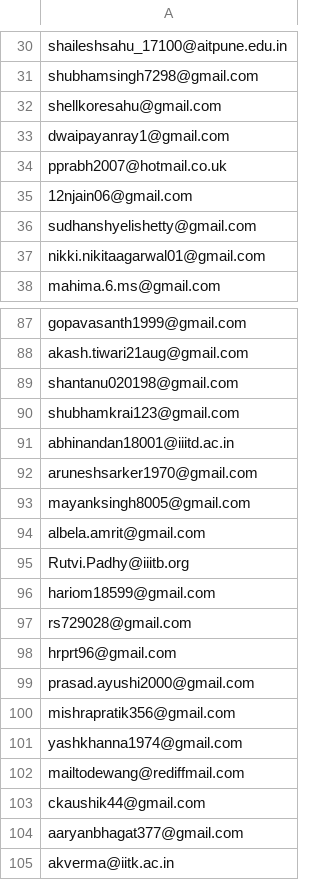
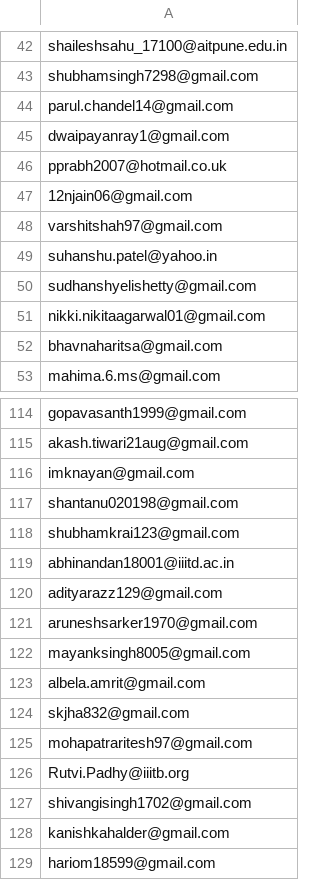
Before and after one commit to kossiitkgp/kwoc-2018, a CSV file: kwoc/mail_ids.csv, drawn as a sheet; only a part is shown, gaps mark what is left out; the shorter side is filled out with more unchanged rows; the diff covers the shown part only.

```diff
--- a/kwoc/mail_ids.csv
+++ b/kwoc/mail_ids.csv
@@ -31,3 +43,3 @@ shaileshsahu_17100@aitpune.edu.in
 shubhamsingh7298@gmail.com
-shellkoresahu@gmail.com
+parul.chandel14@gmail.com
 dwaipayanray1@gmail.com
@@ -35,4 +47,7 @@ pprabh2007@hotmail.co.uk
 12njain06@gmail.com
+varshitshah97@gmail.com
+suhanshu.patel@yahoo.in
 sudhanshyelishetty@gmail.com
 nikki.nikitaagarwal01@gmail.com
+bhavnaharitsa@gmail.com
 mahima.6.ms@gmail.com
@@ -88,2 +115,3 @@ gopavasanth1999@gmail.com
 akash.tiwari21aug@gmail.com
+imknayan@gmail.com
 shantanu020198@gmail.com
@@ -91,2 +119,3 @@ shubhamkrai123@gmail.com
 abhinandan18001@iiitd.ac.in
+adityarazz129@gmail.com
 aruneshsarker1970@gmail.com
@@ -94,3 +123,7 @@ mayanksingh8005@gmail.com
 albela.amrit@gmail.com
+skjha832@gmail.com
+mohapatraritesh97@gmail.com
 Rutvi.Padhy@iiitb.org
+shivangisingh1702@gmail.com
+kanishkahalder@gmail.com
 hariom18599@gmail.com
```
Also changed, not shown: 38 added rows and 1 removed row elsewhere in this file.
